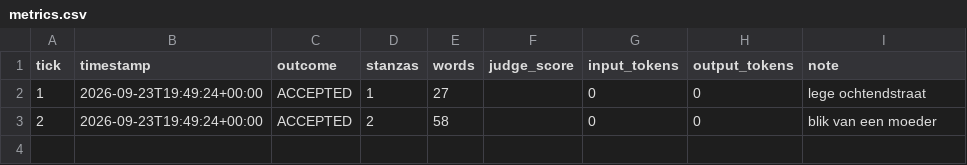
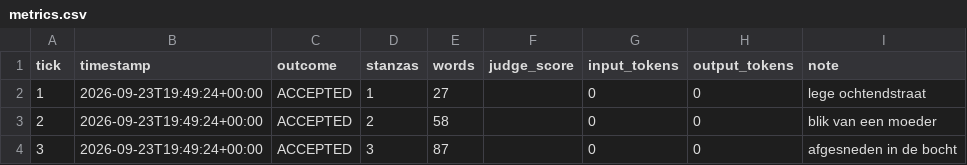
Before and after one commit to lrjohnst/juno, a CSV file: mission/metrics.csv, drawn as a sheet; the diff names each change by its address in the sheet, - before the commit and + after, or states it on an @@ line.

Commit message:
tick 3: accepted — afgesneden in de bocht

```diff
--- a/mission/metrics.csv
+++ b/mission/metrics.csv
+row 4: 3 | 2026-09-23T19:49:24+00:00 | ACCEPTED | 3 | 87 |  | 0 | 0 | afgesneden in de bocht
```
Also changed, not shown: 4 other files.
